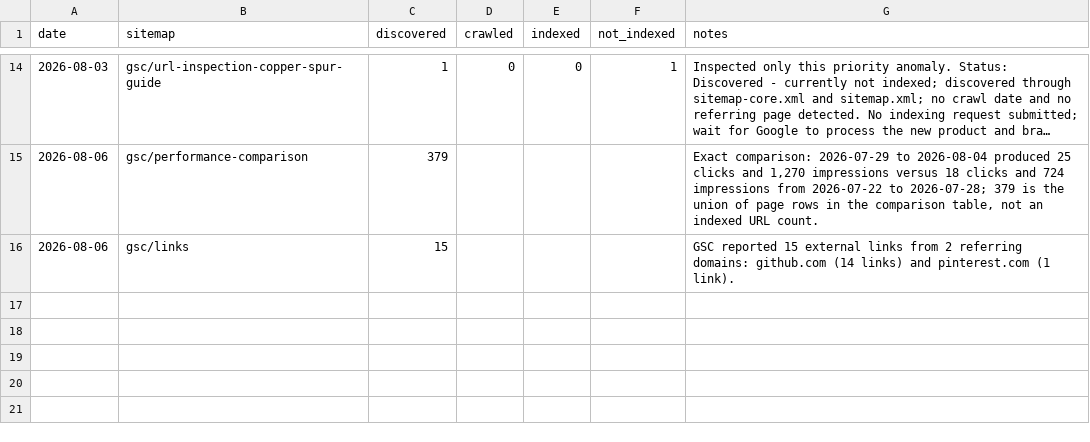
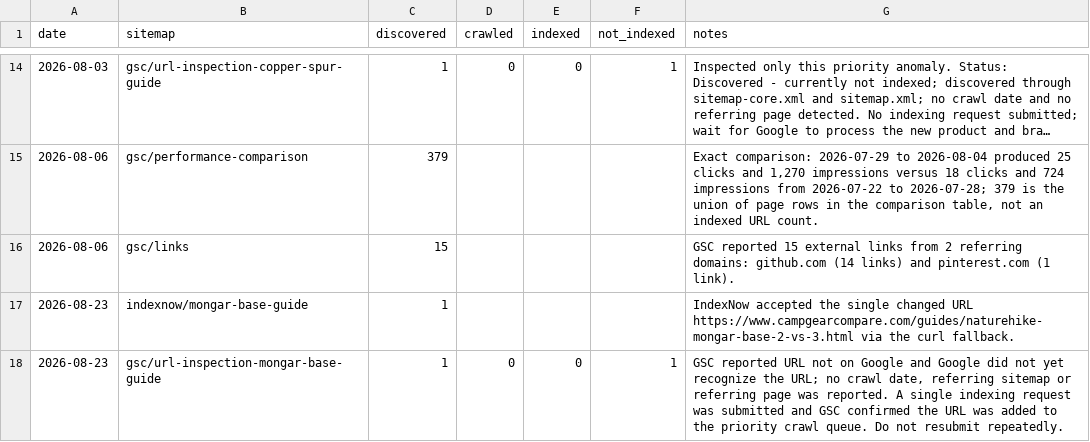
Before and after one commit to guanxu0813-sys/my_camping_website, a CSV file: docs/gsc-indexing-log.csv, drawn as a sheet; only a part is shown, gaps mark what is left out; long unchanged cells end in …; the diff names each change by its address in the sheet, - before the commit and + after, or states it on an @@ line.

Commit message:
chore: record indexing and day 31 closeout

```diff
--- a/docs/gsc-indexing-log.csv
+++ b/docs/gsc-indexing-log.csv
+row 17: 2026-08-23 | indexnow/mongar-base-guide | 1 |  |  |  | IndexNow accepted the single changed URL https://www.campgearcompare.com/guides/naturehike-mongar-base-2-vs-3.html via the curl fallback.
+row 18: 2026-08-23 | gsc/url-inspection-mongar-base-guide | 1 | 0 | 0 | 1 | GSC reported URL not on Google and Google did not yet recognize the URL; no crawl date, referring sitemap or referring page was reported. A single indexing request was submitted and GSC confirmed the URL was added to the priority crawl queue. Do not resubmit repeatedly.
```
Also changed, not shown: docs/outreach-log.csv, 3 other files.
